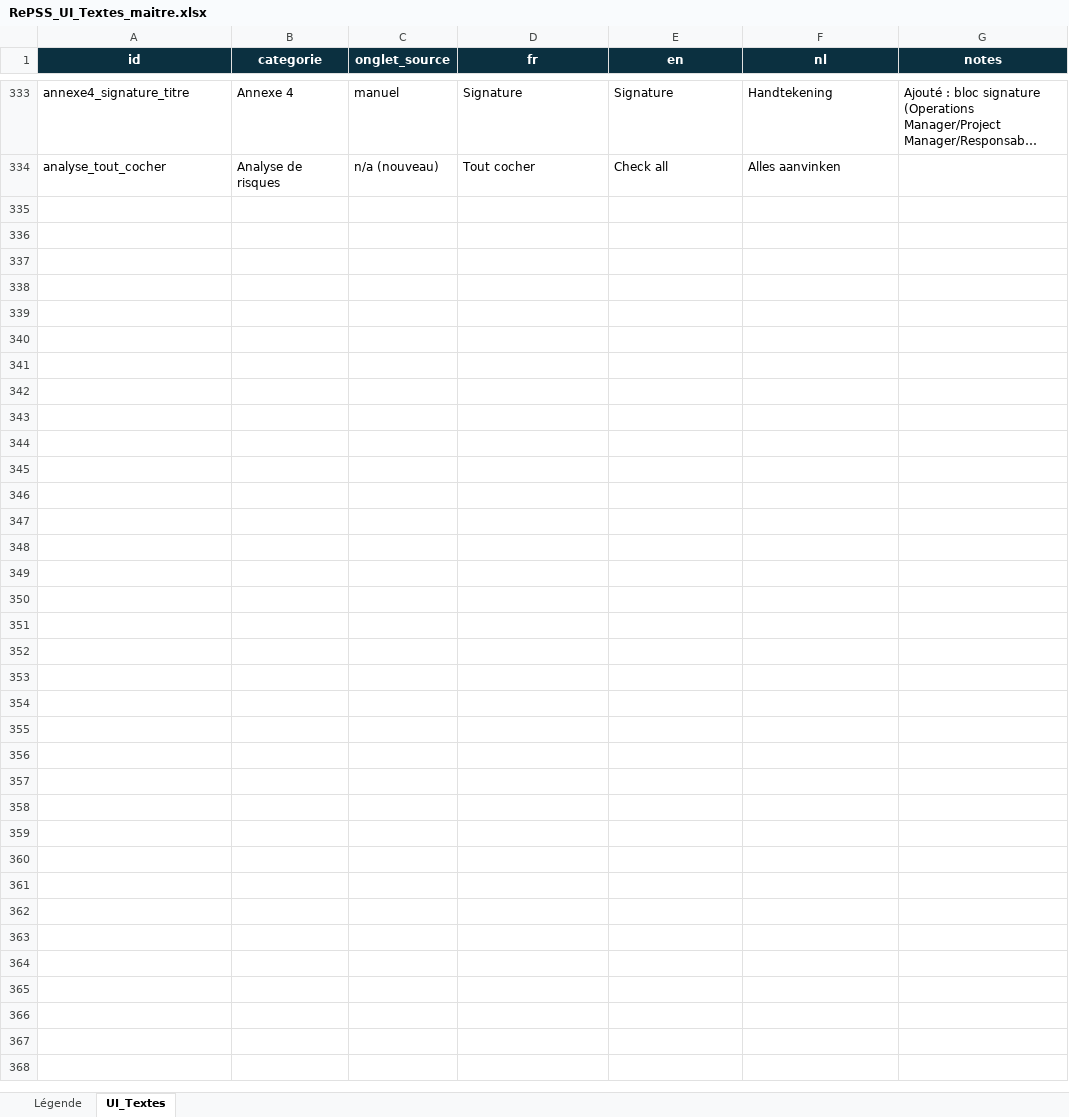
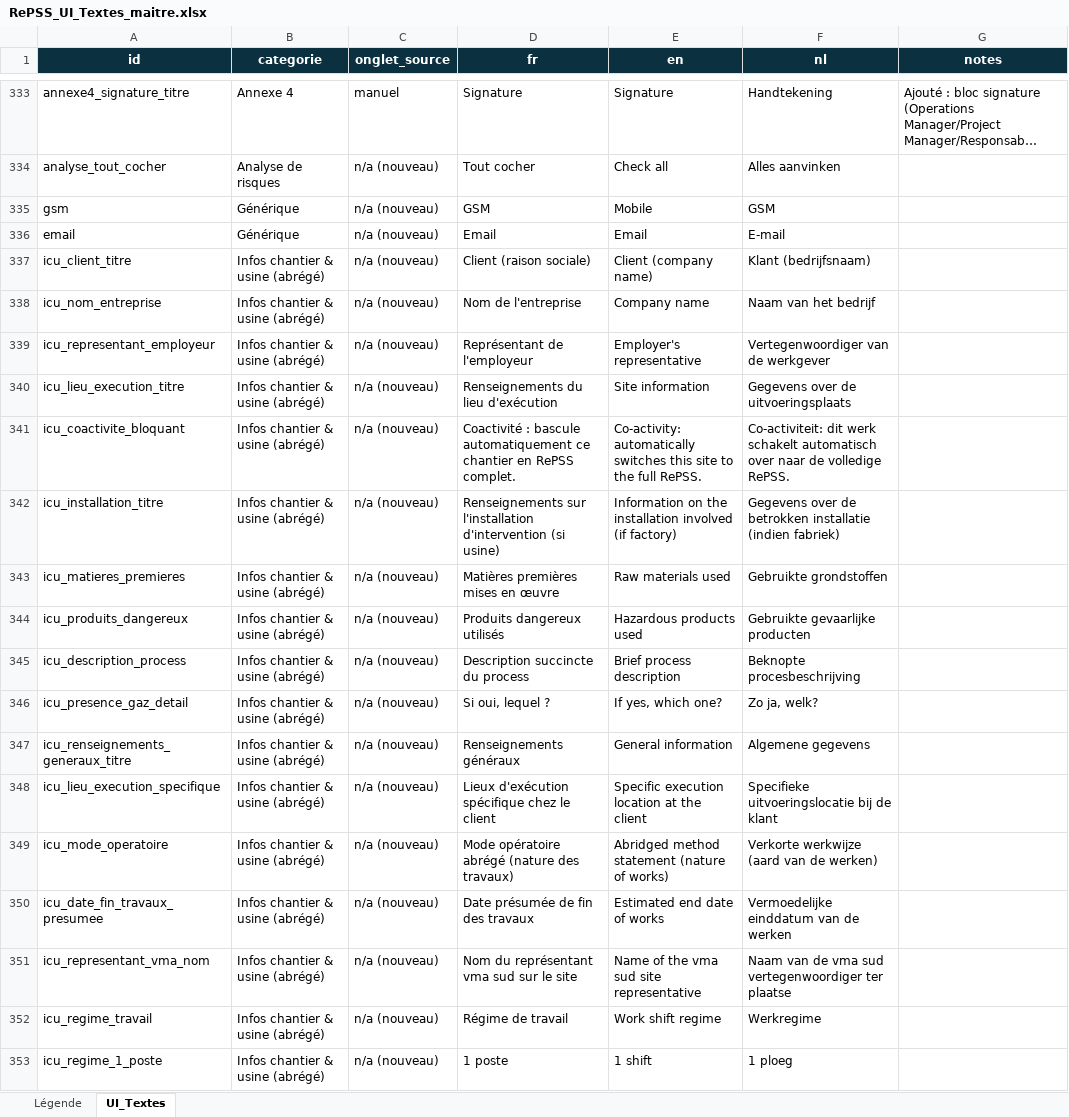
Before and after one commit to Bassistedric/RePSS, an Excel workbook: RePSS_UI_Textes_maitre.xlsx, sheet UI_Textes, drawn as a sheet; only a part is shown, gaps mark what is left out; long unchanged cells end in …; values as stored, in another font and other column widths than the file's, no borders; the diff covers the shown part only; the diff names each change by its address in the sheet, - before the commit and + after, or states it on an @@ line.

```diff
--- a/RePSS_UI_Textes_maitre.xlsx (sheet UI_Textes)
+++ b/RePSS_UI_Textes_maitre.xlsx (sheet UI_Textes)
+row 335: gsm | Générique | n/a (nouveau) | GSM | Mobile | GSM
+row 336: email | Générique | n/a (nouveau) | Email | Email | E-mail
+row 337: icu_client_titre | Infos chantier & usine (abrégé) | n/a (nouveau) | Client (raison sociale) | Client (company name) | Klant (bedrijfsnaam)
+row 338: icu_nom_entreprise | Infos chantier & usine (abrégé) | n/a (nouveau) | Nom de l'entreprise | Company name | Naam van het bedrijf
+row 339: icu_representant_employeur | Infos chantier & usine (abrégé) | n/a (nouveau) | Représentant de l'employeur | Employer's representative | Vertegenwoordiger van de werkgever
+row 340: icu_lieu_execution_titre | Infos chantier & usine (abrégé) | n/a (nouveau) | Renseignements du lieu d'exécution | Site information | Gegevens over de uitvoeringsplaats
+row 341: icu_coactivite_bloquant | Infos chantier & usine (abrégé) | n/a (nouveau) | Coactivité : bascule automatiquement ce chantier en RePSS complet. | Co-activity: automatically switches this site to the full RePSS. | Co-activiteit: dit werk schakelt automatisch over naar de volledige RePSS.
+row 342: icu_installation_titre | Infos chantier & usine (abrégé) | n/a (nouveau) | Renseignements sur l'installation d'intervention (si usine) | Information on the installation involved (if factory) | Gegevens over de betrokken installatie (indien fabriek)
+row 343: icu_matieres_premieres | Infos chantier & usine (abrégé) | n/a (nouveau) | Matières premières mises en œuvre | Raw materials used | Gebruikte grondstoffen
+row 344: icu_produits_dangereux | Infos chantier & usine (abrégé) | n/a (nouveau) | Produits dangereux utilisés | Hazardous products used | Gebruikte gevaarlijke producten
+row 345: icu_description_process | Infos chantier & usine (abrégé) | n/a (nouveau) | Description succincte du process | Brief process description | Beknopte procesbeschrijving
+row 346: icu_presence_gaz_detail | Infos chantier & usine (abrégé) | n/a (nouveau) | Si oui, lequel ? | If yes, which one? | Zo ja, welk?
+row 347: icu_renseignements_generaux_titre | Infos chantier & usine (abrégé) | n/a (nouveau) | Renseignements généraux | General information | Algemene gegevens
+row 348: icu_lieu_execution_specifique | Infos chantier & usine (abrégé) | n/a (nouveau) | Lieux d'exécution spécifique chez le client | Specific execution location at the client | Specifieke uitvoeringslocatie bij de klant
+row 349: icu_mode_operatoire | Infos chantier & usine (abrégé) | n/a (nouveau) | Mode opératoire abrégé (nature des travaux) | Abridged method statement (nature of works) | Verkorte werkwijze (aard van de werken)
+row 350: icu_date_fin_travaux_presumee | Infos chantier & usine (abrégé) | n/a (nouveau) | Date présumée de fin des travaux | Estimated end date of works | Vermoedelijke einddatum van de werken
+row 351: icu_representant_vma_nom | Infos chantier & usine (abrégé) | n/a (nouveau) | Nom du représentant vma sud sur le site | Name of the vma sud site representative | Naam van de vma sud vertegenwoordiger ter plaatse
+row 352: icu_regime_travail | Infos chantier & usine (abrégé) | n/a (nouveau) | Régime de travail | Work shift regime | Werkregime
+row 353: icu_regime_1_poste | Infos chantier & usine (abrégé) | n/a (nouveau) | 1 poste | 1 shift | 1 ploeg
```
Also changed, not shown: 51 added rows elsewhere in this sheet, 9 other files.
